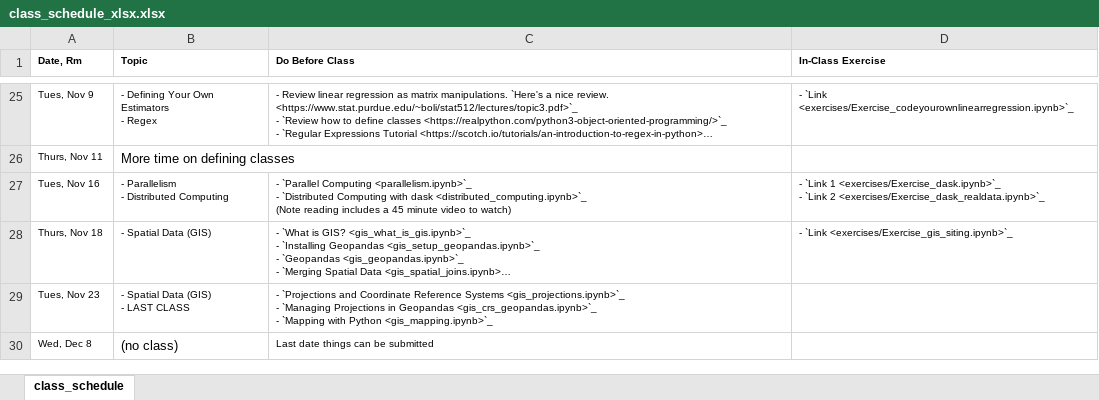
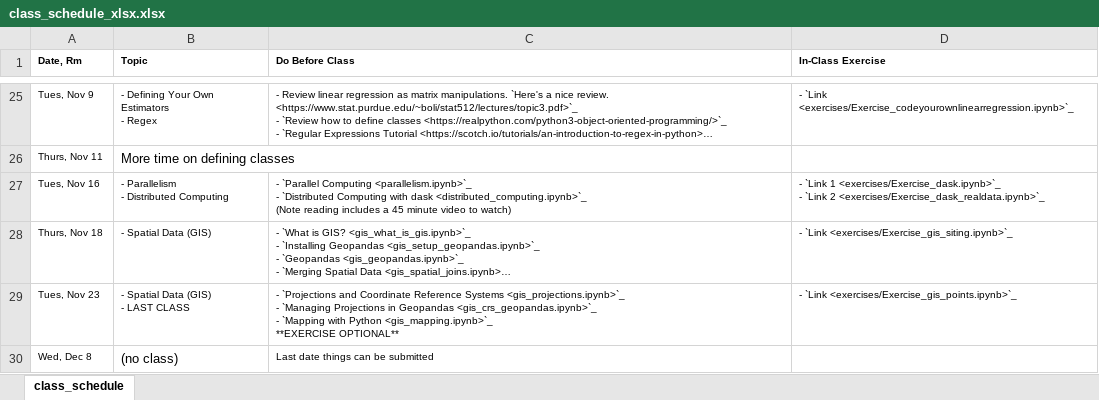
Before and after one commit to nickeubank/practicaldatascience_class, an Excel workbook: source/class_schedule_xlsx.xlsx, sheet class_schedule, drawn as a sheet; only a part is shown, gaps mark what is left out; long unchanged cells end in …; values as stored, in another font and other column widths than the file's, no borders; ↵ is a line break in a cell; the diff names each change by its address in the sheet, - before the commit and + after, or states it on an @@ line.

Commit message:
update course schedule

```diff
--- a/source/class_schedule_xlsx.xlsx (sheet class_schedule)
+++ b/source/class_schedule_xlsx.xlsx (sheet class_schedule)
-C29 (Do Before Class): …Python <gis_mapping.ipynb>`_
+C29 (Do Before Class): …Python <gis_mapping.ipynb>`_ ↵ **EXERCISE OPTIONAL**
-D29 (In-Class Exercise): (empty)
+D29 (In-Class Exercise): - `Link <exercises/Exercise_gis_points.ipynb>`_
```
Also changed, not shown: 15 other files.
